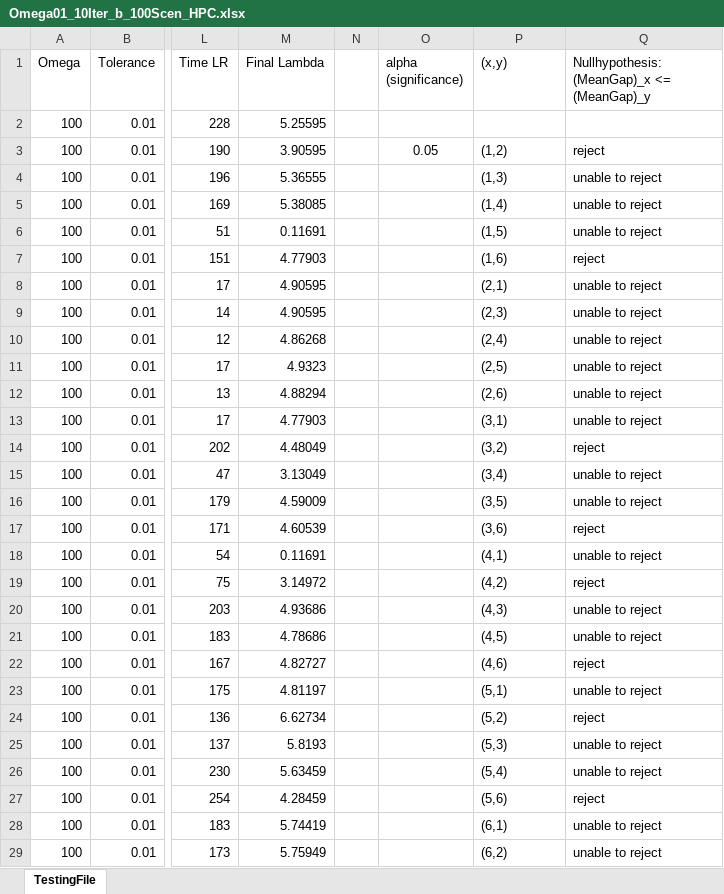
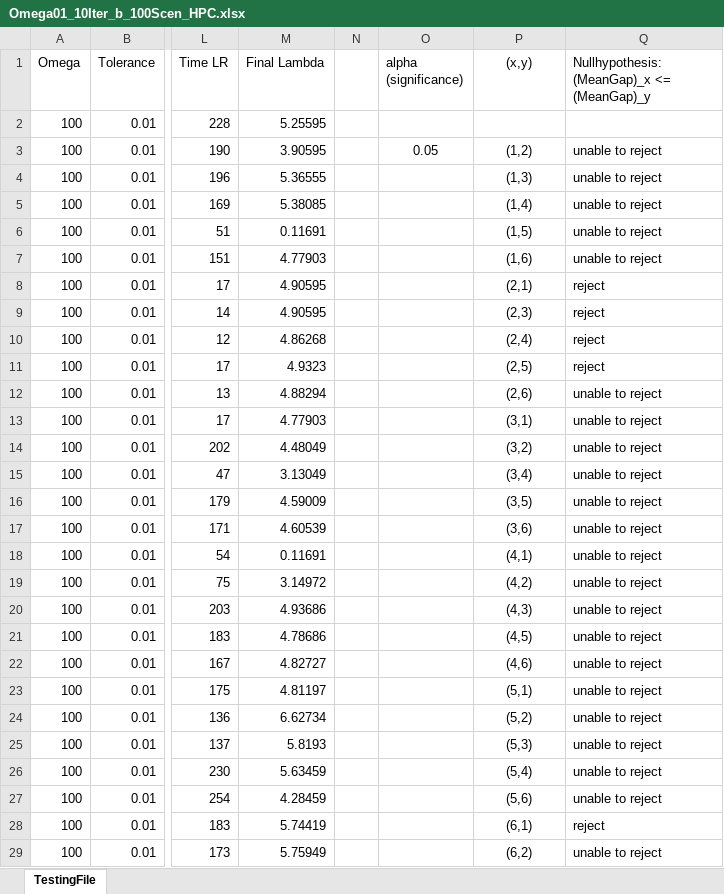
Before and after one commit to charlotteritter/bachelor-thesis, an Excel workbook: Results/United/100Scen/Omega01_10Iter_b_100Scen_HPC.xlsx, sheet TestingFile, drawn as a sheet; only a part is shown, gaps mark what is left out; values as stored, in another font and other column widths than the file's, no borders; table styles not drawn; the diff covers the shown part only; the diff names each change by its address in the sheet, - before the commit and + after, or states it on an @@ line.

```diff
--- a/Results/United/100Scen/Omega01_10Iter_b_100Scen_HPC.xlsx (sheet TestingFile)
+++ b/Results/United/100Scen/Omega01_10Iter_b_100Scen_HPC.xlsx (sheet TestingFile)
-P1 alignment: left
+P1 alignment: center
-P3:P29 alignment: left
+P3:P29 alignment: center
-Q3: reject
+Q3: unable to reject
-Q7: reject
+Q7: unable to reject
-Q8:Q11: unable to reject
+Q8:Q11: reject
-Q14: reject
+Q14: unable to reject
-Q17: reject
+Q17: unable to reject
-Q19: reject
+Q19: unable to reject
-Q22: reject
+Q22: unable to reject
-Q24: reject
+Q24: unable to reject
-Q27: reject
+Q27: unable to reject
-Q28: unable to reject
+Q28: reject
```
Also changed, not shown: 3 edited cells and cell formats elsewhere in this sheet, Results/United/100Scen/Omega03_10Iter_b_100Scen_HPC.xlsx, Results/United/600Scen/Omega01_10Iter_b_600Scen_HPC.xlsx, 32 other files.
